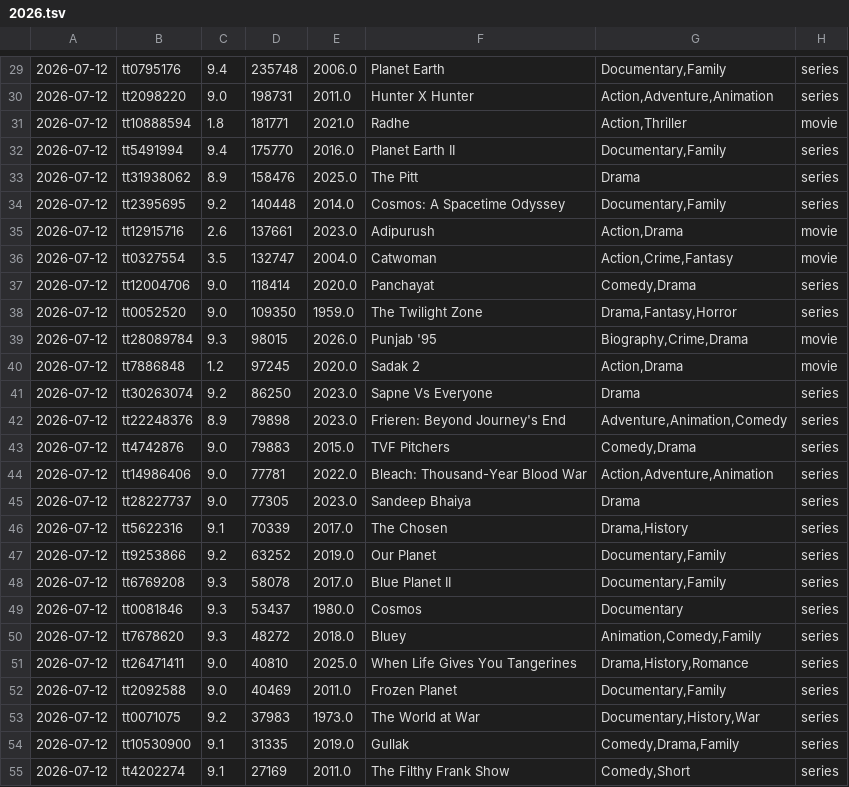
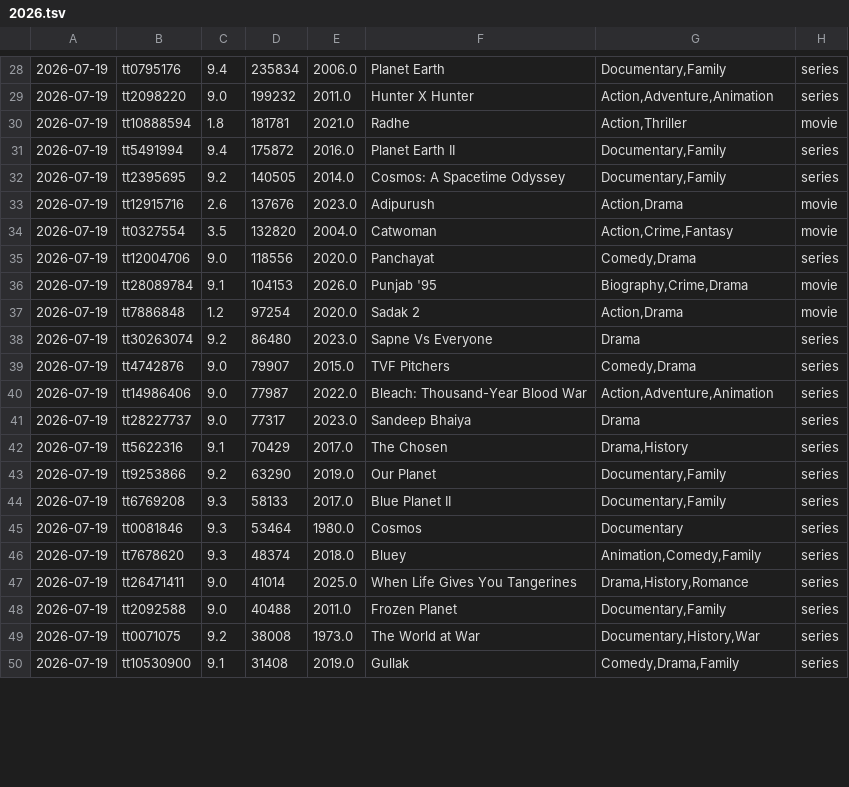
Before and after one commit to sanand0/imdb, a TSV file: outliers/2026.tsv, drawn as a sheet; only a part is shown, gaps mark what is left out; the diff covers the shown part only.

```diff
--- a/outliers/2026.tsv
+++ b/outliers/2026.tsv
@@ -29,27 +28,23 @@
-2026-07-12	tt0795176	9.4	235748	2006.0	Planet Earth	Documentary,Family	series
-2026-07-12	tt2098220	9.0	198731	2011.0	Hunter X Hunter	Action,Adventure,Animation	series
-2026-07-12	tt10888594	1.8	181771	2021.0	Radhe	Action,Thriller	movie
-2026-07-12	tt5491994	9.4	175770	2016.0	Planet Earth II	Documentary,Family	series
-2026-07-12	tt31938062	8.9	158476	2025.0	The Pitt	Drama	series
-2026-07-12	tt2395695	9.2	140448	2014.0	Cosmos: A Spacetime Odyssey	Documentary,Family	series
-2026-07-12	tt12915716	2.6	137661	2023.0	Adipurush	Action,Drama	movie
-2026-07-12	tt0327554	3.5	132747	2004.0	Catwoman	Action,Crime,Fantasy	movie
-2026-07-12	tt12004706	9.0	118414	2020.0	Panchayat	Comedy,Drama	series
-2026-07-12	tt0052520	9.0	109350	1959.0	The Twilight Zone	Drama,Fantasy,Horror	series
-2026-07-12	tt28089784	9.3	98015	2026.0	Punjab '95	Biography,Crime,Drama	movie
-2026-07-12	tt7886848	1.2	97245	2020.0	Sadak 2	Action,Drama	movie
-2026-07-12	tt30263074	9.2	86250	2023.0	Sapne Vs Everyone	Drama	series
-2026-07-12	tt22248376	8.9	79898	2023.0	Frieren: Beyond Journey's End	Adventure,Animation,Comedy	series
-2026-07-12	tt4742876	9.0	79883	2015.0	TVF Pitchers	Comedy,Drama	series
-2026-07-12	tt14986406	9.0	77781	2022.0	Bleach: Thousand-Year Blood War	Action,Adventure,Animation	series
-2026-07-12	tt28227737	9.0	77305	2023.0	Sandeep Bhaiya	Drama	series
-2026-07-12	tt5622316	9.1	70339	2017.0	The Chosen	Drama,History	series
-2026-07-12	tt9253866	9.2	63252	2019.0	Our Planet	Documentary,Family	series
-2026-07-12	tt6769208	9.3	58078	2017.0	Blue Planet II	Documentary,Family	series
-2026-07-12	tt0081846	9.3	53437	1980.0	Cosmos	Documentary	series
-2026-07-12	tt7678620	9.3	48272	2018.0	Bluey	Animation,Comedy,Family	series
-2026-07-12	tt26471411	9.0	40810	2025.0	When Life Gives You Tangerines	Drama,History,Romance	series
-2026-07-12	tt2092588	9.0	40469	2011.0	Frozen Planet	Documentary,Family	series
-2026-07-12	tt0071075	9.2	37983	1973.0	The World at War	Documentary,History,War	series
-2026-07-12	tt10530900	9.1	31335	2019.0	Gullak	Comedy,Drama,Family	series
-2026-07-12	tt4202274	9.1	27169	2011.0	The Filthy Frank Show	Comedy,Short	series
+2026-07-19	tt0795176	9.4	235834	2006.0	Planet Earth	Documentary,Family	series
+2026-07-19	tt2098220	9.0	199232	2011.0	Hunter X Hunter	Action,Adventure,Animation	series
+2026-07-19	tt10888594	1.8	181781	2021.0	Radhe	Action,Thriller	movie
+2026-07-19	tt5491994	9.4	175872	2016.0	Planet Earth II	Documentary,Family	series
+2026-07-19	tt2395695	9.2	140505	2014.0	Cosmos: A Spacetime Odyssey	Documentary,Family	series
+2026-07-19	tt12915716	2.6	137676	2023.0	Adipurush	Action,Drama	movie
+2026-07-19	tt0327554	3.5	132820	2004.0	Catwoman	Action,Crime,Fantasy	movie
+2026-07-19	tt12004706	9.0	118556	2020.0	Panchayat	Comedy,Drama	series
+2026-07-19	tt28089784	9.1	104153	2026.0	Punjab '95	Biography,Crime,Drama	movie
+2026-07-19	tt7886848	1.2	97254	2020.0	Sadak 2	Action,Drama	movie
+2026-07-19	tt30263074	9.2	86480	2023.0	Sapne Vs Everyone	Drama	series
+2026-07-19	tt4742876	9.0	79907	2015.0	TVF Pitchers	Comedy,Drama	series
+2026-07-19	tt14986406	9.0	77987	2022.0	Bleach: Thousand-Year Blood War	Action,Adventure,Animation	series
+2026-07-19	tt28227737	9.0	77317	2023.0	Sandeep Bhaiya	Drama	series
+2026-07-19	tt5622316	9.1	70429	2017.0	The Chosen	Drama,History	series
+2026-07-19	tt9253866	9.2	63290	2019.0	Our Planet	Documentary,Family	series
+2026-07-19	tt6769208	9.3	58133	2017.0	Blue Planet II	Documentary,Family	series
+2026-07-19	tt0081846	9.3	53464	1980.0	Cosmos	Documentary	series
+2026-07-19	tt7678620	9.3	48374	2018.0	Bluey	Animation,Comedy,Family	series
+2026-07-19	tt26471411	9.0	41014	2025.0	When Life Gives You Tangerines	Drama,History,Romance	series
+2026-07-19	tt2092588	9.0	40488	2011.0	Frozen Planet	Documentary,Family	series
+2026-07-19	tt0071075	9.2	38008	1973.0	The World at War	Documentary,History,War	series
+2026-07-19	tt10530900	9.1	31408	2019.0	Gullak	Comedy,Drama,Family	series
```
Also changed, not shown: 3 added rows, 1 removed row and 68 edited cells elsewhere in this file.
